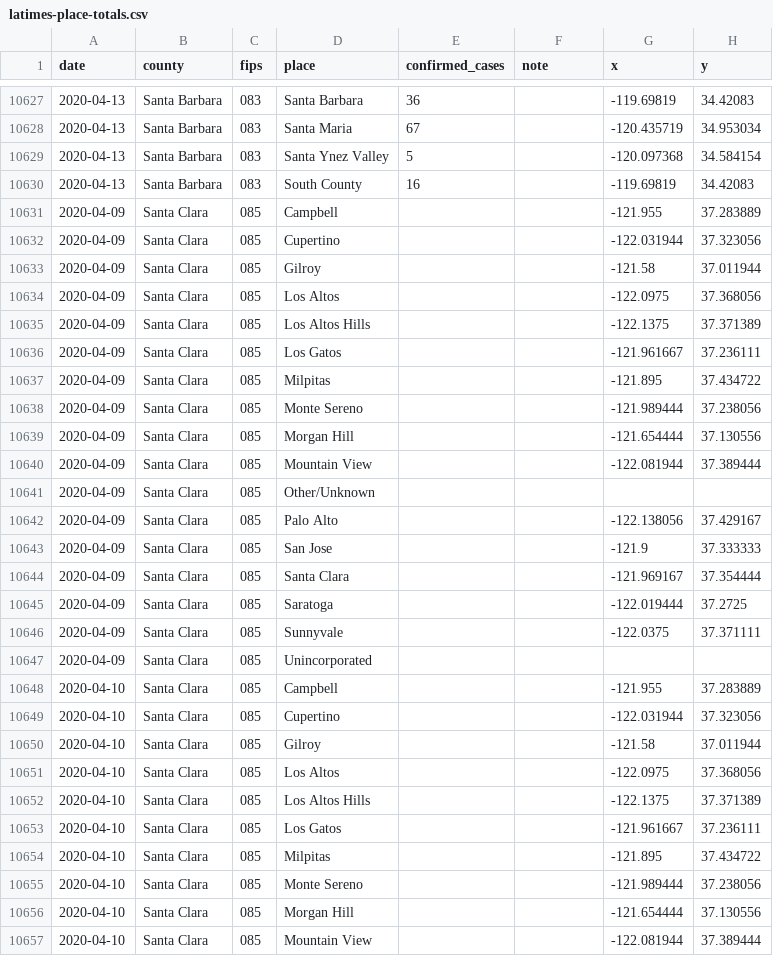
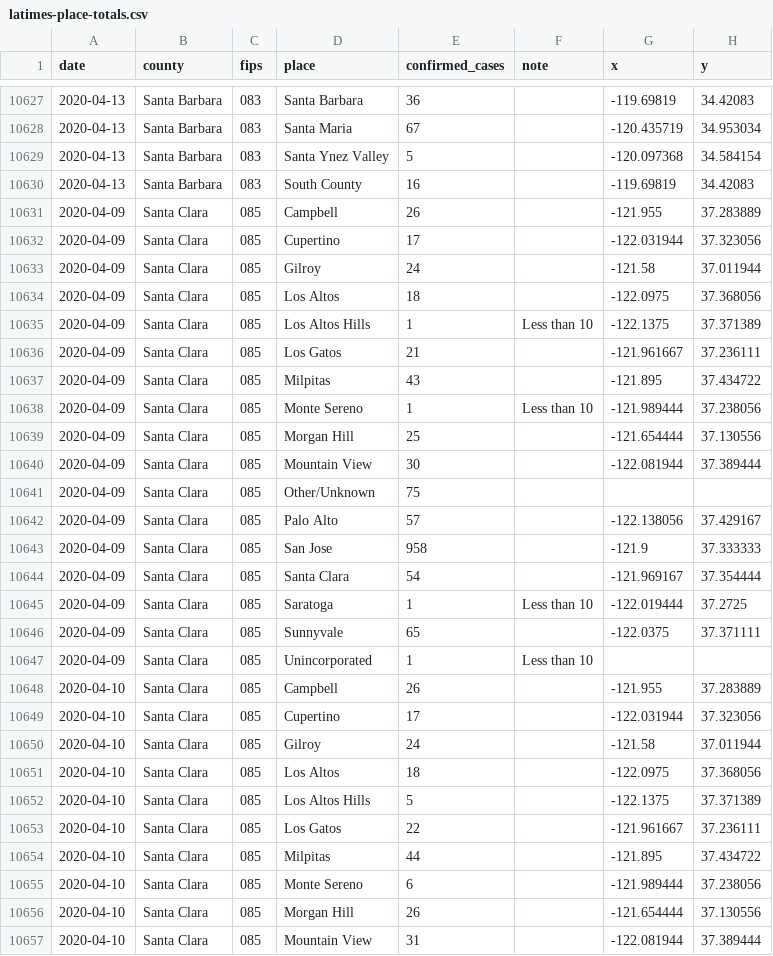
Before and after one commit to datadesk/california-coronavirus-data, a CSV file: latimes-place-totals.csv, drawn as a sheet; only a part is shown, gaps mark what is left out; the diff covers the shown part only.

Commit message:
Update

```diff
--- a/latimes-place-totals.csv
+++ b/latimes-place-totals.csv
@@ -10630,28 +10630,28 @@ date,county,fips,place,confirmed_cases,note,x,y
 2020-04-13,Santa Barbara,083,South County,16,,-119.69819,34.42083
-2020-04-09,Santa Clara,085,Campbell,,,-121.955,37.283889
-2020-04-09,Santa Clara,085,Cupertino,,,-122.031944,37.323056
-2020-04-09,Santa Clara,085,Gilroy,,,-121.58,37.011944
-2020-04-09,Santa Clara,085,Los Altos,,,-122.0975,37.368056
-2020-04-09,Santa Clara,085,Los Altos Hills,,,-122.1375,37.371389
-2020-04-09,Santa Clara,085,Los Gatos,,,-121.961667,37.236111
-2020-04-09,Santa Clara,085,Milpitas,,,-121.895,37.434722
-2020-04-09,Santa Clara,085,Monte Sereno,,,-121.989444,37.238056
-2020-04-09,Santa Clara,085,Morgan Hill,,,-121.654444,37.130556
-2020-04-09,Santa Clara,085,Mountain View,,,-122.081944,37.389444
-2020-04-09,Santa Clara,085,Other/Unknown,,,,
-2020-04-09,Santa Clara,085,Palo Alto,,,-122.138056,37.429167
-2020-04-09,Santa Clara,085,San Jose,,,-121.9,37.333333
-2020-04-09,Santa Clara,085,Santa Clara,,,-121.969167,37.354444
-2020-04-09,Santa Clara,085,Saratoga,,,-122.019444,37.2725
-2020-04-09,Santa Clara,085,Sunnyvale,,,-122.0375,37.371111
-2020-04-09,Santa Clara,085,Unincorporated,,,,
-2020-04-10,Santa Clara,085,Campbell,,,-121.955,37.283889
-2020-04-10,Santa Clara,085,Cupertino,,,-122.031944,37.323056
-2020-04-10,Santa Clara,085,Gilroy,,,-121.58,37.011944
-2020-04-10,Santa Clara,085,Los Altos,,,-122.0975,37.368056
-2020-04-10,Santa Clara,085,Los Altos Hills,,,-122.1375,37.371389
-2020-04-10,Santa Clara,085,Los Gatos,,,-121.961667,37.236111
-2020-04-10,Santa Clara,085,Milpitas,,,-121.895,37.434722
-2020-04-10,Santa Clara,085,Monte Sereno,,,-121.989444,37.238056
-2020-04-10,Santa Clara,085,Morgan Hill,,,-121.654444,37.130556
-2020-04-10,Santa Clara,085,Mountain View,,,-122.081944,37.389444
+2020-04-09,Santa Clara,085,Campbell,26,,-121.955,37.283889
+2020-04-09,Santa Clara,085,Cupertino,17,,-122.031944,37.323056
+2020-04-09,Santa Clara,085,Gilroy,24,,-121.58,37.011944
+2020-04-09,Santa Clara,085,Los Altos,18,,-122.0975,37.368056
+2020-04-09,Santa Clara,085,Los Altos Hills,1,Less than 10,-122.1375,37.371389
+2020-04-09,Santa Clara,085,Los Gatos,21,,-121.961667,37.236111
+2020-04-09,Santa Clara,085,Milpitas,43,,-121.895,37.434722
+2020-04-09,Santa Clara,085,Monte Sereno,1,Less than 10,-121.989444,37.238056
+2020-04-09,Santa Clara,085,Morgan Hill,25,,-121.654444,37.130556
+2020-04-09,Santa Clara,085,Mountain View,30,,-122.081944,37.389444
+2020-04-09,Santa Clara,085,Other/Unknown,75,,,
+2020-04-09,Santa Clara,085,Palo Alto,57,,-122.138056,37.429167
+2020-04-09,Santa Clara,085,San Jose,958,,-121.9,37.333333
+2020-04-09,Santa Clara,085,Santa Clara,54,,-121.969167,37.354444
+2020-04-09,Santa Clara,085,Saratoga,1,Less than 10,-122.019444,37.2725
+2020-04-09,Santa Clara,085,Sunnyvale,65,,-122.0375,37.371111
+2020-04-09,Santa Clara,085,Unincorporated,1,Less than 10,,
+2020-04-10,Santa Clara,085,Campbell,26,,-121.955,37.283889
+2020-04-10,Santa Clara,085,Cupertino,17,,-122.031944,37.323056
+2020-04-10,Santa Clara,085,Gilroy,24,,-121.58,37.011944
+2020-04-10,Santa Clara,085,Los Altos,18,,-122.0975,37.368056
+2020-04-10,Santa Clara,085,Los Altos Hills,5,,-122.1375,37.371389
+2020-04-10,Santa Clara,085,Los Gatos,22,,-121.961667,37.236111
+2020-04-10,Santa Clara,085,Milpitas,44,,-121.895,37.434722
+2020-04-10,Santa Clara,085,Monte Sereno,6,,-121.989444,37.238056
+2020-04-10,Santa Clara,085,Morgan Hill,26,,-121.654444,37.130556
+2020-04-10,Santa Clara,085,Mountain View,31,,-122.081944,37.389444
```
Also changed, not shown: 68 edited cells elsewhere in this file.
